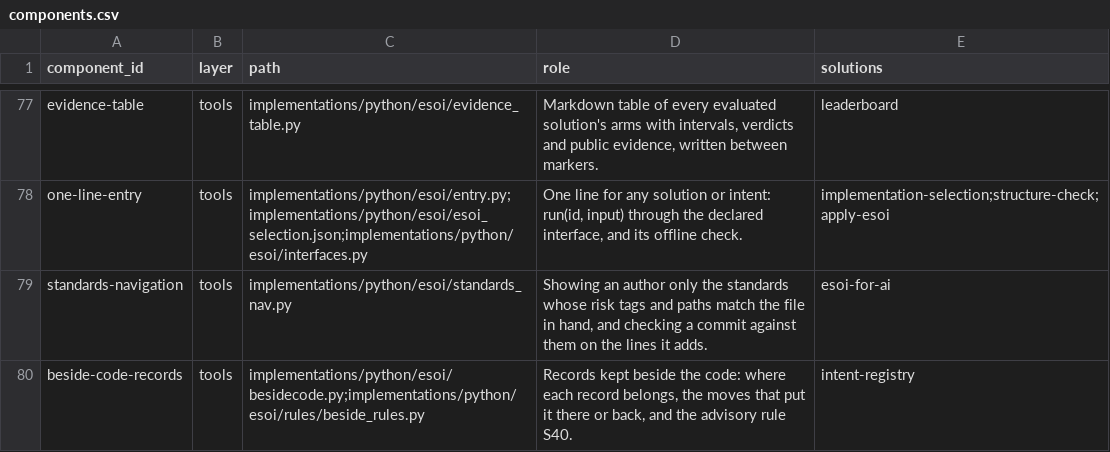
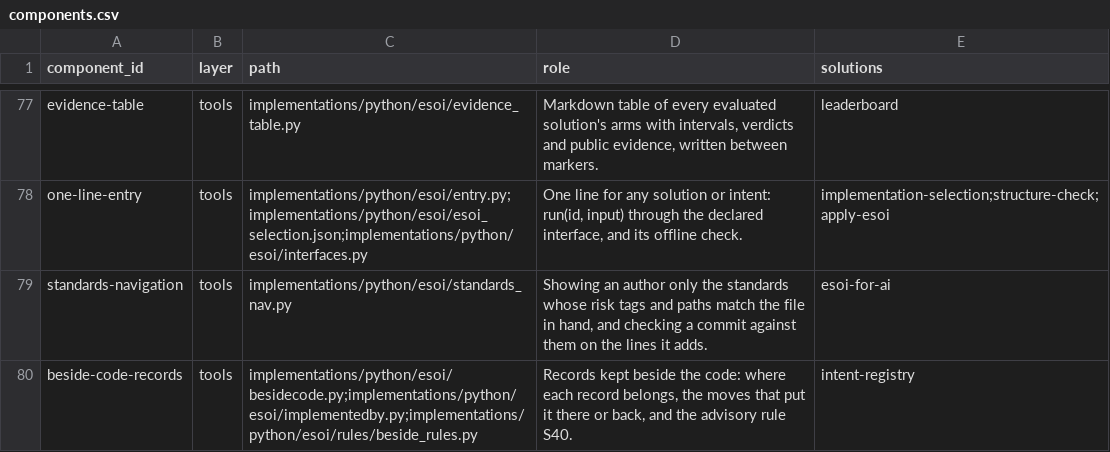
Before and after one commit to JoshuaMathias/evolvable-structure, a CSV file: esoi/components.csv, drawn as a sheet; only a part is shown, gaps mark what is left out.

```diff
--- a/esoi/components.csv
+++ b/esoi/components.csv
@@ -79,2 +79,2 @@ one-line-entry,tools,implementations/python/esoi/entry.py;implementations/python
 standards-navigation,tools,implementations/python/esoi/standards_nav.py,"Showing an author only the standards whose risk tags and paths match the file in hand, and checking a commit against them on the lines it adds.",esoi-for-ai
-beside-code-records,tools,implementations/python/esoi/besidecode.py;implementations/python/esoi/rules/beside_rules.py,"Records kept beside the code: where each record belongs, the moves that put it there or back, and the advisory rule S40.",intent-registry
+beside-code-records,tools,implementations/python/esoi/besidecode.py;implementations/python/esoi/implementedby.py;implementations/python/esoi/rules/beside_rules.py,"Records kept beside the code: where each record belongs, the moves that put it there or back, and the advisory rule S40.",intent-registry
```
Also changed, not shown: esoi/metrics.csv, 11 other files.
